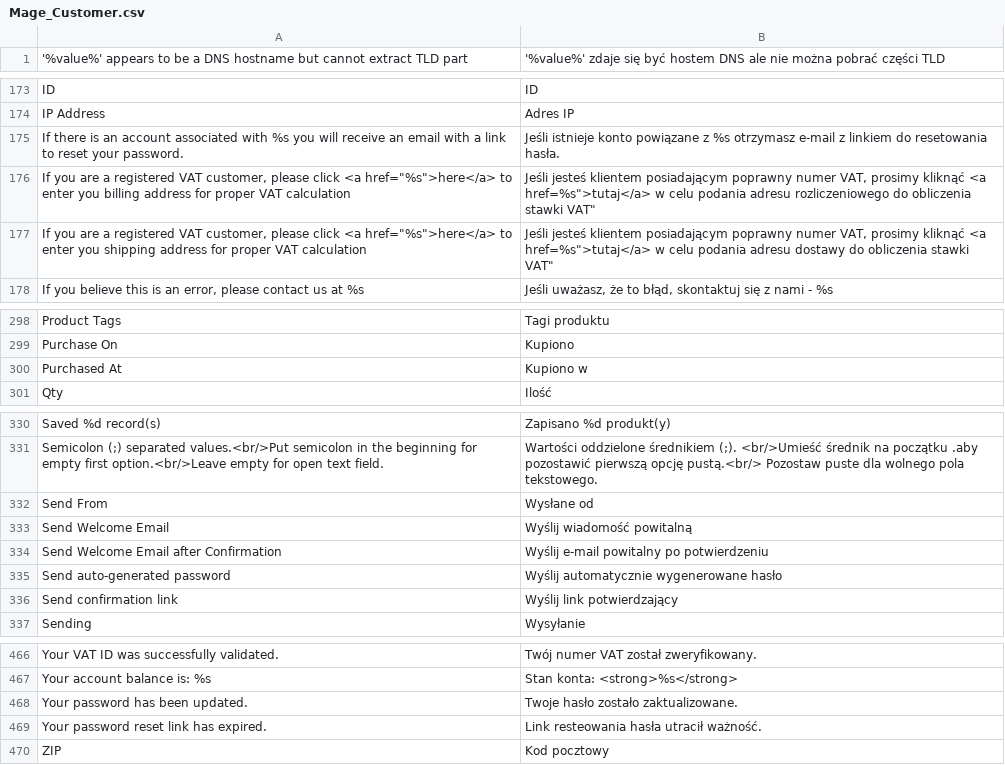
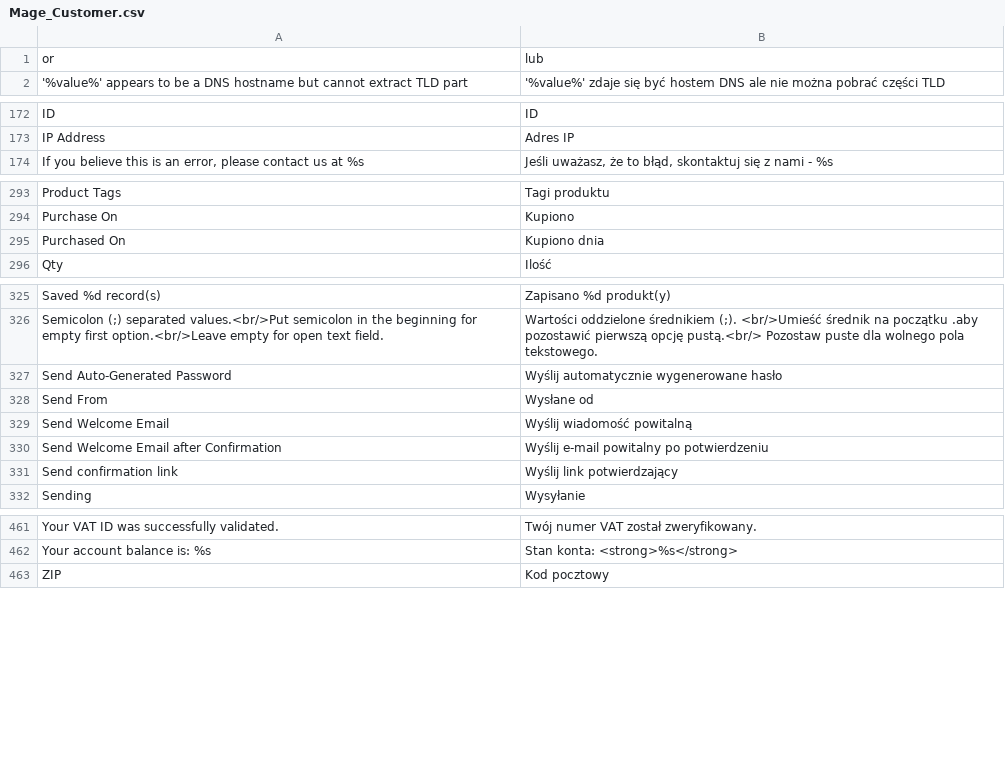
Before and after one commit to SnowdogApps/Magento-Translation-pl_PL, a CSV file: pl_PL/Mage_Customer.csv, drawn as a sheet; only a part is shown, gaps mark what is left out; removed rows and columns are numbered as before the commit, all else as after; the diff covers the shown part only; the diff names each change by its address in the sheet, - before the commit and + after, or states it on an @@ line.

```diff
--- a/pl_PL/Mage_Customer.csv
+++ b/pl_PL/Mage_Customer.csv
+row 1: or | lub
-row 175: If there is an account associated with %s you will receive an email with a link to reset your password. | Jeśli istnieje konto powiązane z %s otrzymasz e-mail z linkiem do resetowania hasła.
-row 176: If you are a registered VAT customer, please click <a href="%s">here</a> to enter you billing address for proper VAT calculation | Jeśli jesteś klientem posiadającym poprawny numer VAT, prosimy kliknąć <a href=%s">tutaj</a> w celu podania adresu rozliczeniowego do obliczenia stawki VAT"
-row 177: If you are a registered VAT customer, please click <a href="%s">here</a> to enter you shipping address for proper VAT calculation | Jeśli jesteś klientem posiadającym poprawny numer VAT, prosimy kliknąć <a href=%s">tutaj</a> w celu podania adresu dostawy do obliczenia stawki VAT"
-row 300: Purchased At | Kupiono w
+row 295: Purchased On | Kupiono dnia
+row 327: Send Auto-Generated Password | Wyślij automatycznie wygenerowane hasło
-row 335: Send auto-generated password | Wyślij automatycznie wygenerowane hasło
-row 468: Your password has been updated. | Twoje hasło zostało zaktualizowane.
-row 469: Your password reset link has expired. | Link resteowania hasła utracił ważność.
```
Also changed, not shown: 2 added rows and 4 removed rows elsewhere in this file, pl_PL/Mage_Adminhtml.csv, pl_PL/Mage_Catalog.csv, 38 other files.
